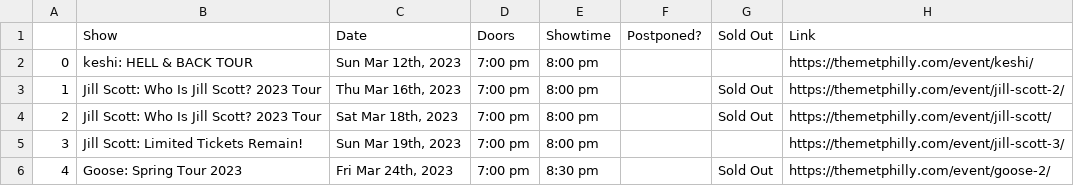
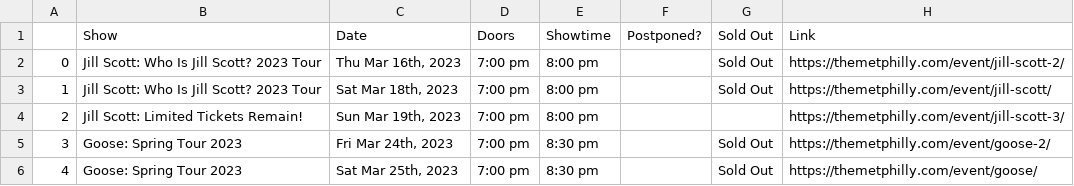
Before and after one commit to amandakreider/Concert-Calendars, a CSV file: csv/met_events.csv, drawn as a sheet; only a part is shown; the shorter side is filled out with more unchanged rows; removed rows and columns are numbered as before the commit, all else as after; the diff names each change by its address in the sheet, - before the commit and + after, or states it on an @@ line.

```diff
--- a/csv/met_events.csv
+++ b/csv/met_events.csv
-row 2: 0 | keshi: HELL & BACK TOUR | Sun Mar 12th, 2023 | 7:00 pm | 8:00 pm |  |  | https://themetphilly.com/event/keshi/
@@ column A renumbered from row 2 down @@
```
Also changed, not shown: 1 other file.
